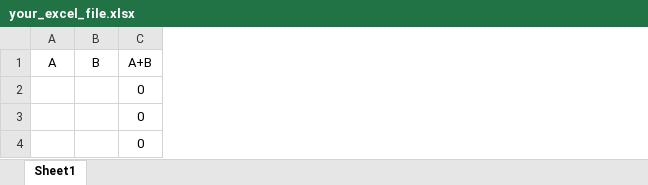
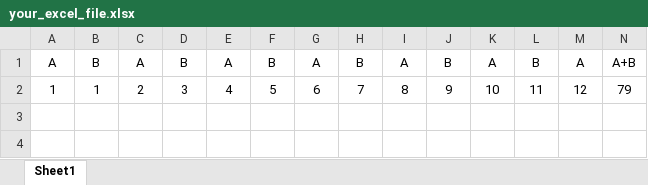
Before and after one commit to arief0408/Fileshare, an Excel workbook: your_excel_file.xlsx, sheet Sheet1, drawn as a sheet; values as stored, in another font and other column widths than the file's, no borders; removed rows and columns are numbered as before the commit, all else as after; the diff names each change by its address in the sheet, - before the commit and + after, or states it on an @@ line.

```diff
--- a/your_excel_file.xlsx (sheet Sheet1)
+++ b/your_excel_file.xlsx (sheet Sheet1)
+column C, row 1: A
+column D, row 1: B
+column E, row 1: A
+column F, row 1: B
+column G, row 1: A
+column H, row 1: B
+column I, row 1: A
+column J, row 1: B
+column K, row 1: A
+column L, row 1: B
+column M, row 1: A
-row 2:  |  | 0
-row 3:  |  | 0
-row 4:  |  | 0
+row 2: 1 | 1 | 2 | 3 | 4 | 5 | 6 | 7 | 8 | 9 | 10 | 11 | 12 | 79
```
Also changed, not shown: 4 other files.
